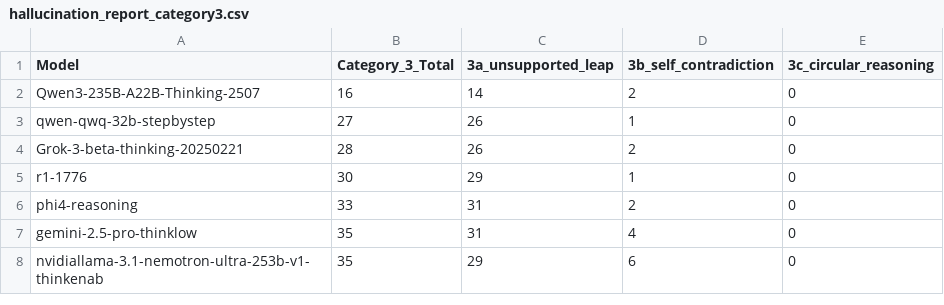
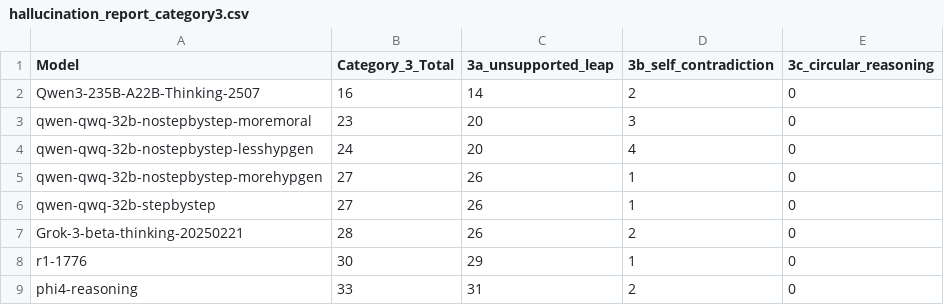
Before and after one commit to fit-alessandro-berti/pm-llm-benchmark, a CSV file: hallucinations/hallucination_report_category3.csv, drawn as a sheet; only a part is shown; the shorter side is filled out with more unchanged rows; the diff names each change by its address in the sheet, - before the commit and + after, or states it on an @@ line.

```diff
--- a/hallucinations/hallucination_report_category3.csv
+++ b/hallucinations/hallucination_report_category3.csv
+row 3: qwen-qwq-32b-nostepbystep-moremoral | 23 | 20 | 3 | 0
+row 4: qwen-qwq-32b-nostepbystep-lesshypgen | 24 | 20 | 4 | 0
+row 5: qwen-qwq-32b-nostepbystep-morehypgen | 27 | 26 | 1 | 0
```
Also changed, not shown: hallucinations/hallucination_report.csv, hallucinations/hallucination_report_category1.csv, 5 other files.
